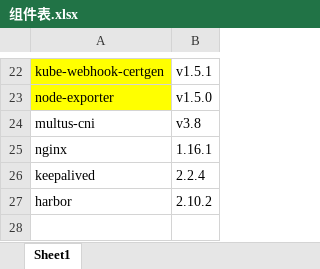
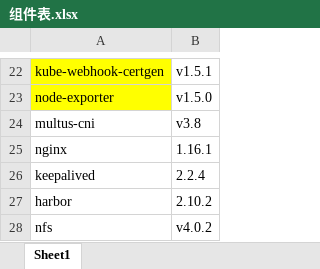
Before and after one commit to NJ-SunJiawei/kube-ansible, an Excel workbook: doc/组件表.xlsx, sheet Sheet1, drawn as a sheet; only a part is shown, gaps mark what is left out; values as stored, in another font and other column widths than the file's, no borders; the diff names each change by its address in the sheet, - before the commit and + after, or states it on an @@ line.

```diff
--- a/doc/组件表.xlsx (sheet Sheet1)
+++ b/doc/组件表.xlsx (sheet Sheet1)
+row 28: nfs | v4.0.2
```
Also changed, not shown: 15 other files.
